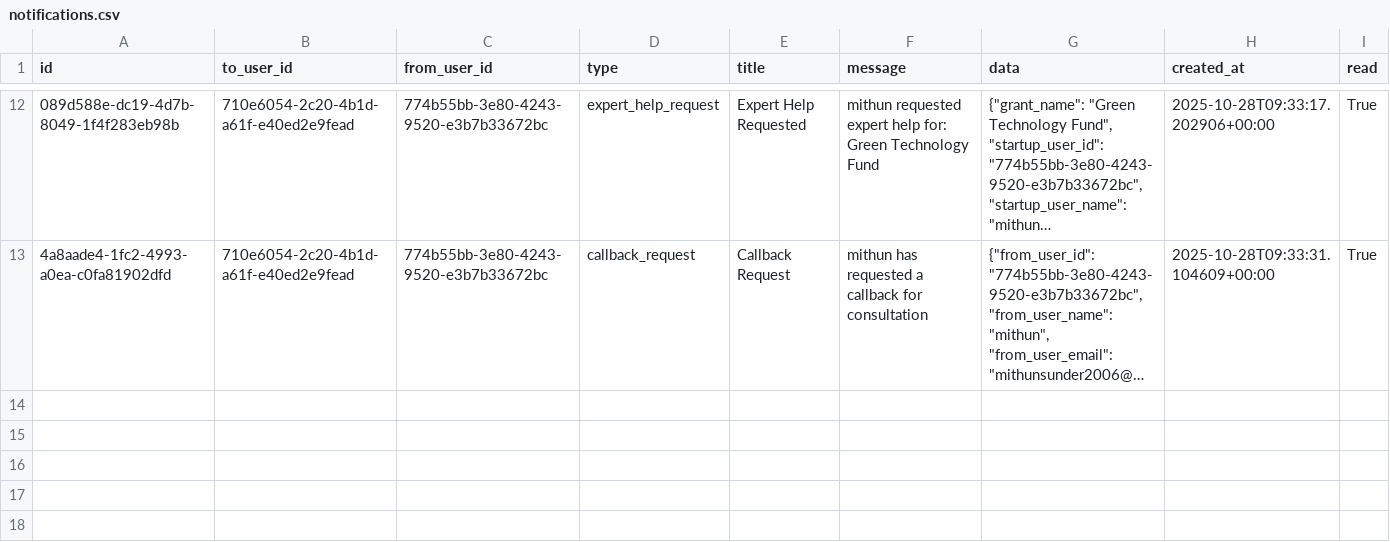
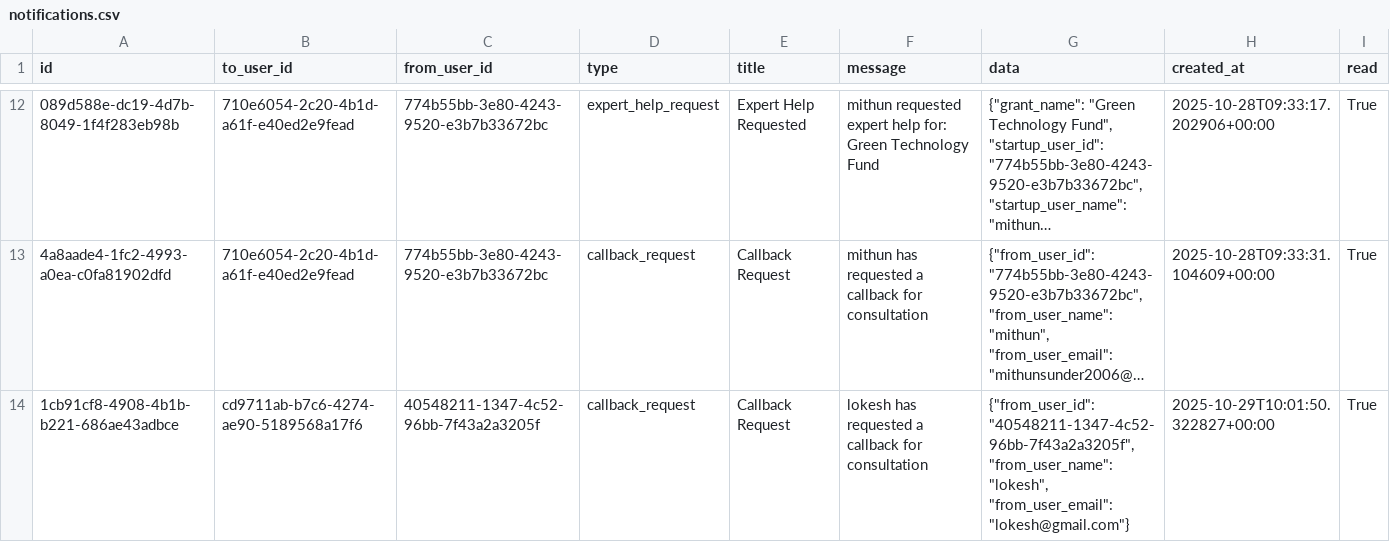
Before and after one commit to Aabidcr7/Grants_website_portal_final, a CSV file: backend/data/notifications.csv, drawn as a sheet; only a part is shown, gaps mark what is left out; long unchanged cells end in …; the diff names each change by its address in the sheet, - before the commit and + after, or states it on an @@ line.

```diff
--- a/backend/data/notifications.csv
+++ b/backend/data/notifications.csv
+row 14: 1cb91cf8-4908-4b1b-b221-686ae43adbce | cd9711ab-b7c6-4274-ae90-5189568a17f6 | 40548211-1347-4c52-96bb-7f43a2a3205f | callback_request | Callback Request | lokesh has requested a callback for consultation | {"from_user_id": "40548211-1347-4c52-96bb-7f43a2a3205f", "from_user_name": "lokesh", "from_user_email": "lokesh@gmail.com"} | 2025-10-29T10:01:50.322827+00:00 | True
```
Also changed, not shown: backend/data/grant_tracking.csv, backend/data/grants.csv, 20 other files.
